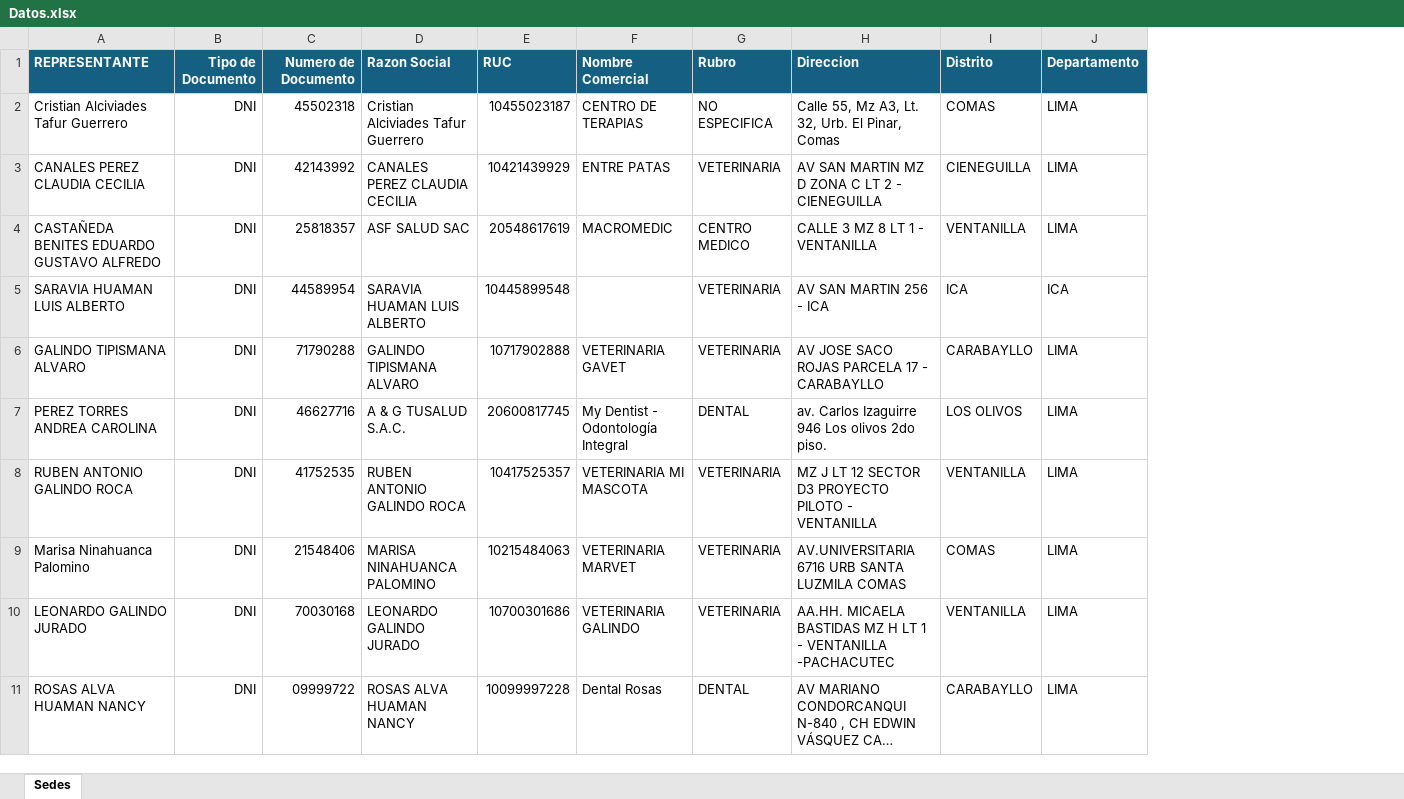
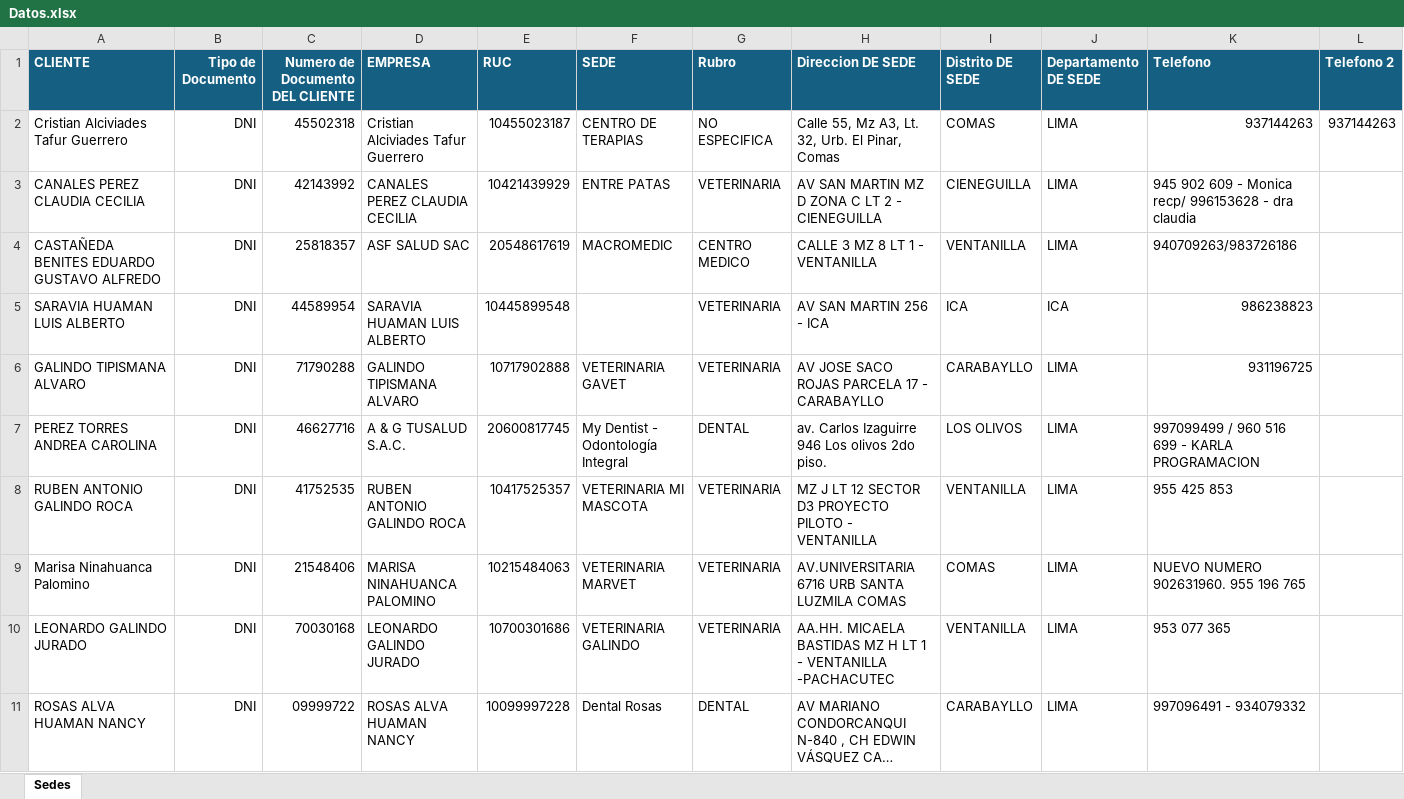
Before and after one commit to Mightycoder97/IO_Group_Web, an Excel workbook: Datos.xlsx, sheet Sedes, drawn as a sheet; only a part is shown; long unchanged cells end in …; values as stored, in another font and other column widths than the file's, no borders; conditional formats and table styles not drawn; the diff names each change by its address in the sheet, - before the commit and + after, or states it on an @@ line.

```diff
--- a/Datos.xlsx (sheet Sedes)
+++ b/Datos.xlsx (sheet Sedes)
+column K (Telefono), rows 2-11: 937144263 | 945 902 609 - Monica recp/ 996153628 - dra claudia | 940709263/983726186 | 986238823 | 931196725 | 997099499 / 960 516 699 - KARLA PROGRAMACION | 955 425 853 | NUEVO NUMERO 902631960. 955 196 765 | 953 077 365 | 997096491 - 934079332
+column L (Telefono 2), row 2: 937144263
-A1: REPRESENTANTE
+A1: CLIENTE
-C1: Numero de Documento
+C1: Numero de Documento DEL CLIENTE
-D1: Razon Social
+D1: EMPRESA
-F1: Nombre Comercial
+F1: SEDE
-H1: Direccion
+H1: Direccion DE SEDE
-I1: Distrito
+I1: Distrito DE SEDE
-J1: Departamento
+J1: Departamento DE SEDE
```
Also changed, not shown: formulas that keep their value, 6 other files.
